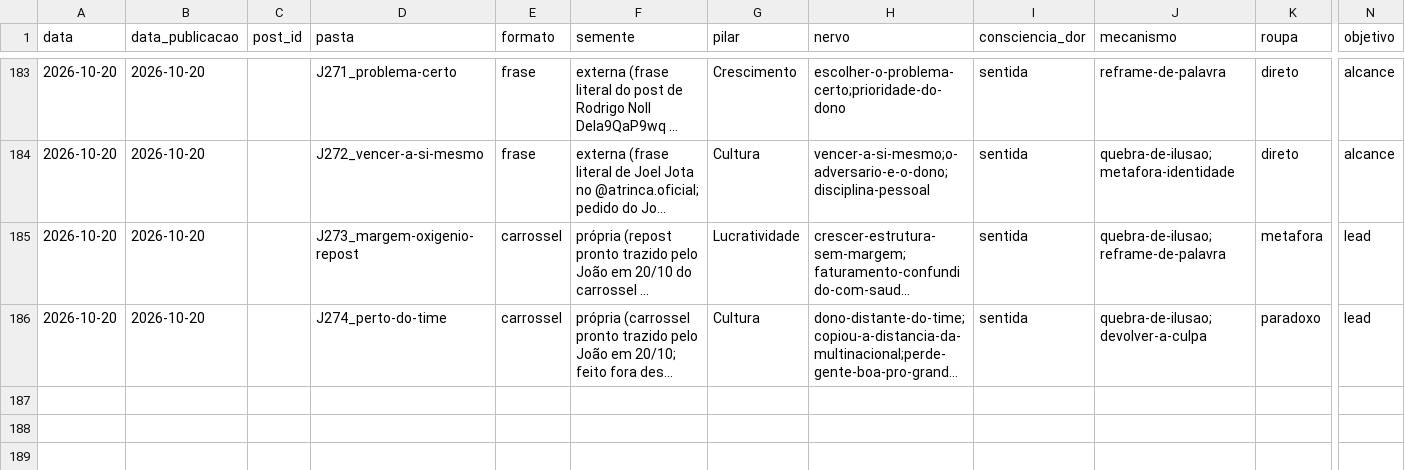
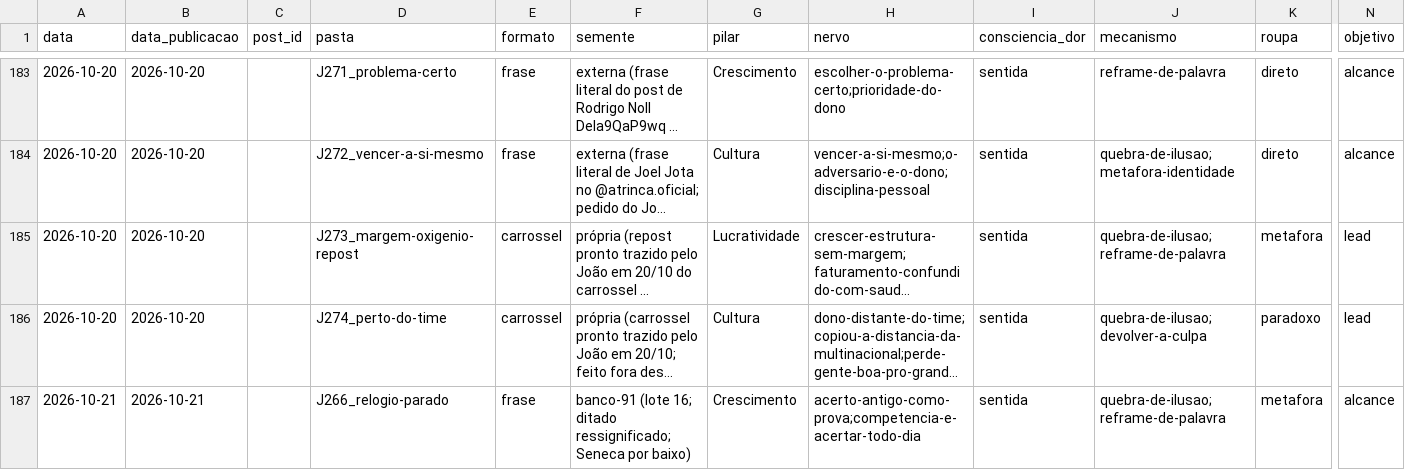
Before and after one commit to treinamentos-tatsuo/conteudo-helio-joao, a CSV file: conteudo/analise/registro-posts.csv, drawn as a sheet; only a part is shown, gaps mark what is left out; long unchanged cells end in …; rows hold the shown columns only; the diff names each change by its address in the sheet, - before the commit and + after, or states it on an @@ line.

```diff
--- a/conteudo/analise/registro-posts.csv
+++ b/conteudo/analise/registro-posts.csv
+row 187: 2026-10-21 | 2026-10-21 |  | J266_relogio-parado | frase | banco-91 (lote 16; ditado ressignificado; Seneca por baixo) | Crescimento | acerto-antigo-como-prova;competencia-e-acertar-todo-dia | sentida | quebra-de-ilusao;reframe-de-palavra | metafora | alcance
```
Also changed, not shown: 2 other files.
